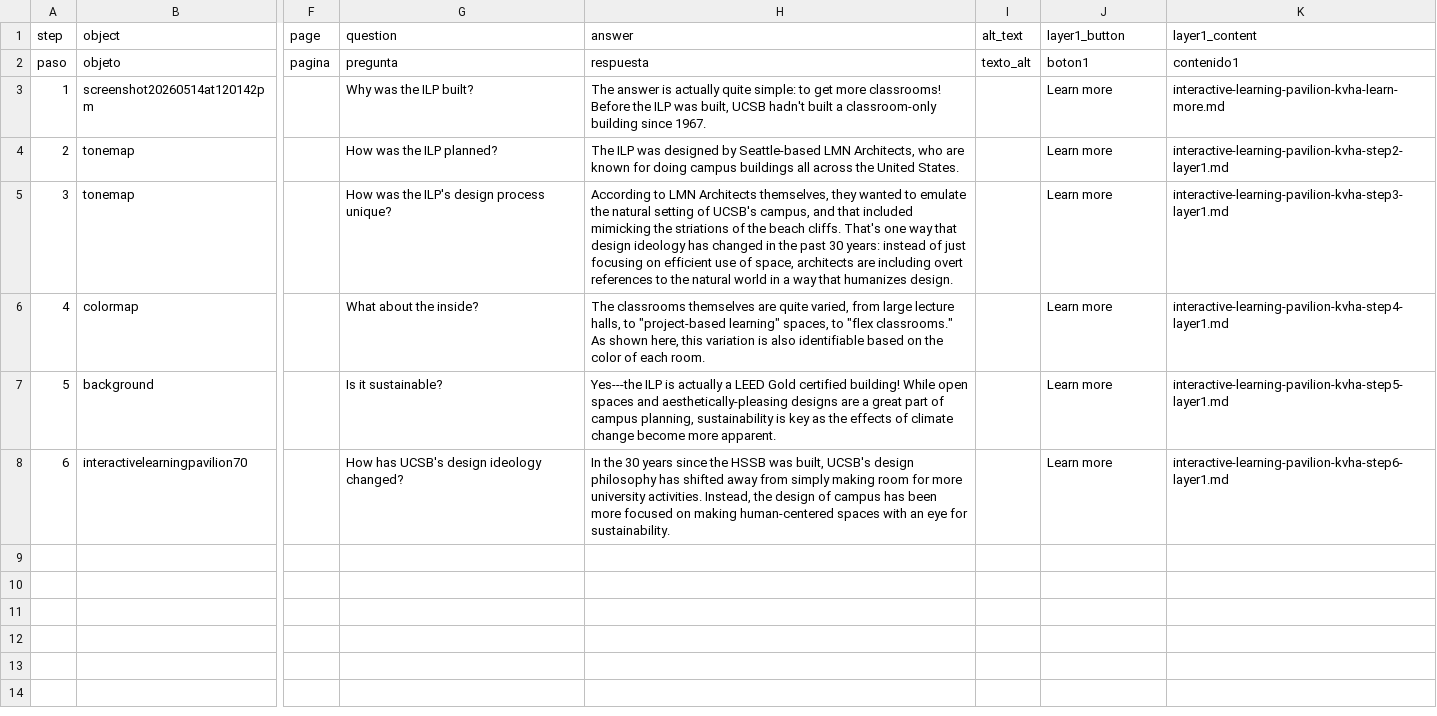
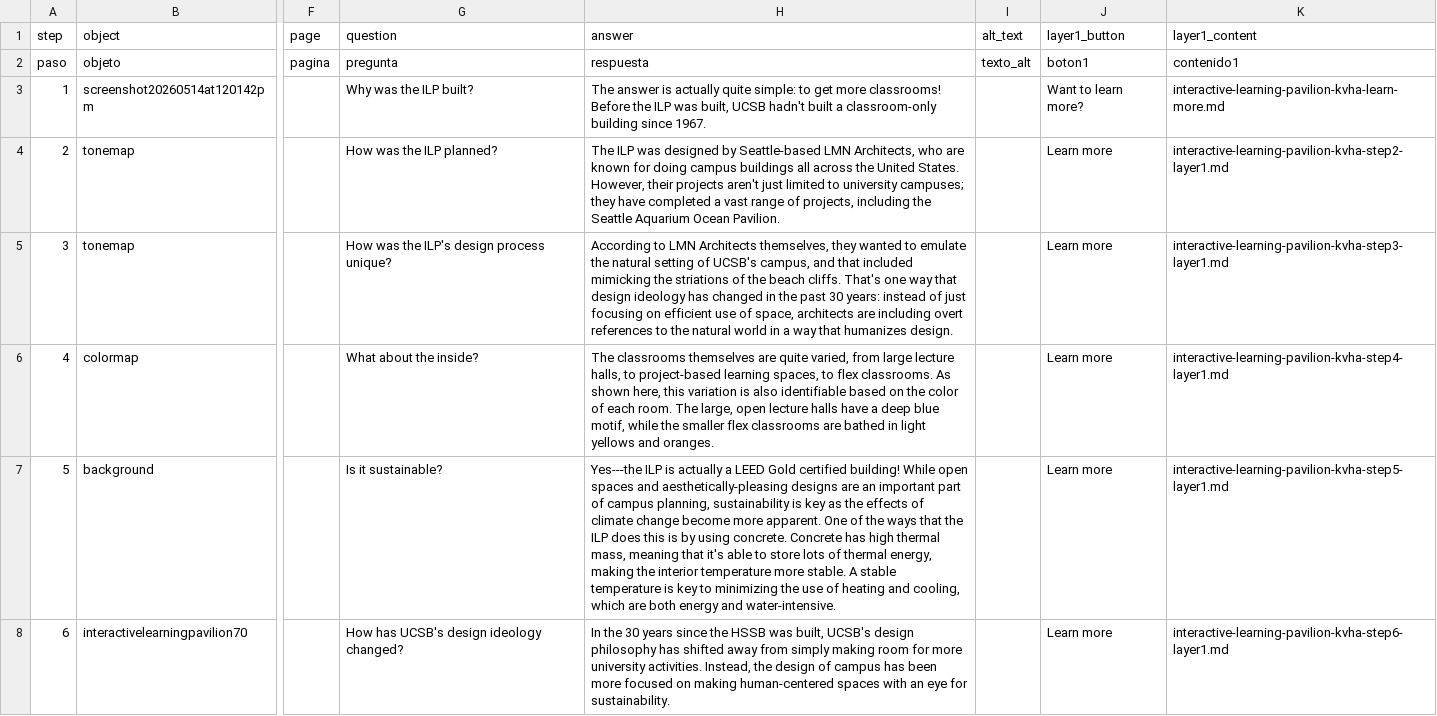
Before and after one commit to kftruitt-sudo/campusplanning, a CSV file: telar-content/spreadsheets/interactive-learning-pavilion-kvha.csv, drawn as a sheet; only a part is shown, gaps mark what is left out; the diff names each change by its address in the sheet, - before the commit and + after, or states it on an @@ line.

```diff
--- a/telar-content/spreadsheets/interactive-learning-pavilion-kvha.csv
+++ b/telar-content/spreadsheets/interactive-learning-pavilion-kvha.csv
-J3 (layer1_button): Learn more
+J3 (layer1_button): Want to learn more?
-H4 (answer): …United States.
+H4 (answer): …United States. However, their projects aren't just limited to university campuses; they have completed a vast range of projects, including the Seattle Aquarium Ocean Pavilion.
-H6 (answer): …halls, to "project-based learning" spaces, to "flex classrooms." As shown here, this variation is also identifiable based on the color of each room.
+H6 (answer): …halls, to project-based learning spaces, to flex classrooms. As shown here, this variation is also identifiable based on the color of each room. The large, open lecture halls have a deep blue motif, while the smaller flex classrooms are bathed in light yellows and oranges.
-H7 (answer): …designs are a great part of campus planning, sustainability is key as the effects of climate change become more apparent.
+H7 (answer): …designs are an important part of campus planning, sustainability is key as the effects of climate change become more apparent. One of the ways that the ILP does this is by using concrete. Concrete has high thermal mass, meaning that it's able to store lots of thermal energy, making the interior temperature more stable. A stable temperature is key to minimizing the use of heating and cooling, which are both energy and water-intensive.
```
Also changed, not shown: telar-content/spreadsheets/glossary.csv, 5 other files.
